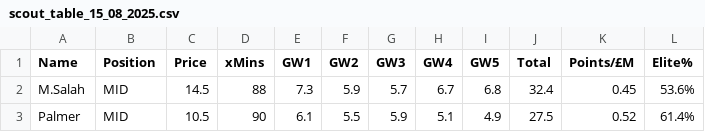
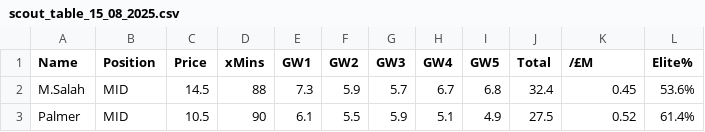
Before and after one commit to sahenshah/fpl-data, a CSV file: backend/archive/scout_table_15_08_2025.csv, drawn as a sheet; only a part is shown.

```diff
--- a/backend/archive/scout_table_15_08_2025.csv
+++ b/backend/archive/scout_table_15_08_2025.csv
@@ -1,2 +1,2 @@
-Name,Position,Price,xMins,GW1,GW2,GW3,GW4,GW5,Total,Points/£M,Elite%
+Name,Position,Price,xMins,GW1,GW2,GW3,GW4,GW5,Total,/£M,Elite%
 M.Salah,MID,14.5,88,7.3,5.9,5.7,6.7,6.8,32.4,0.45,53.6%
```
Also changed, not shown: backend/archive/scout_table_xmins_15_08_2025.csv, backend/archive/scout_table_xmins_16_08_2025.csv, 4 other files.
